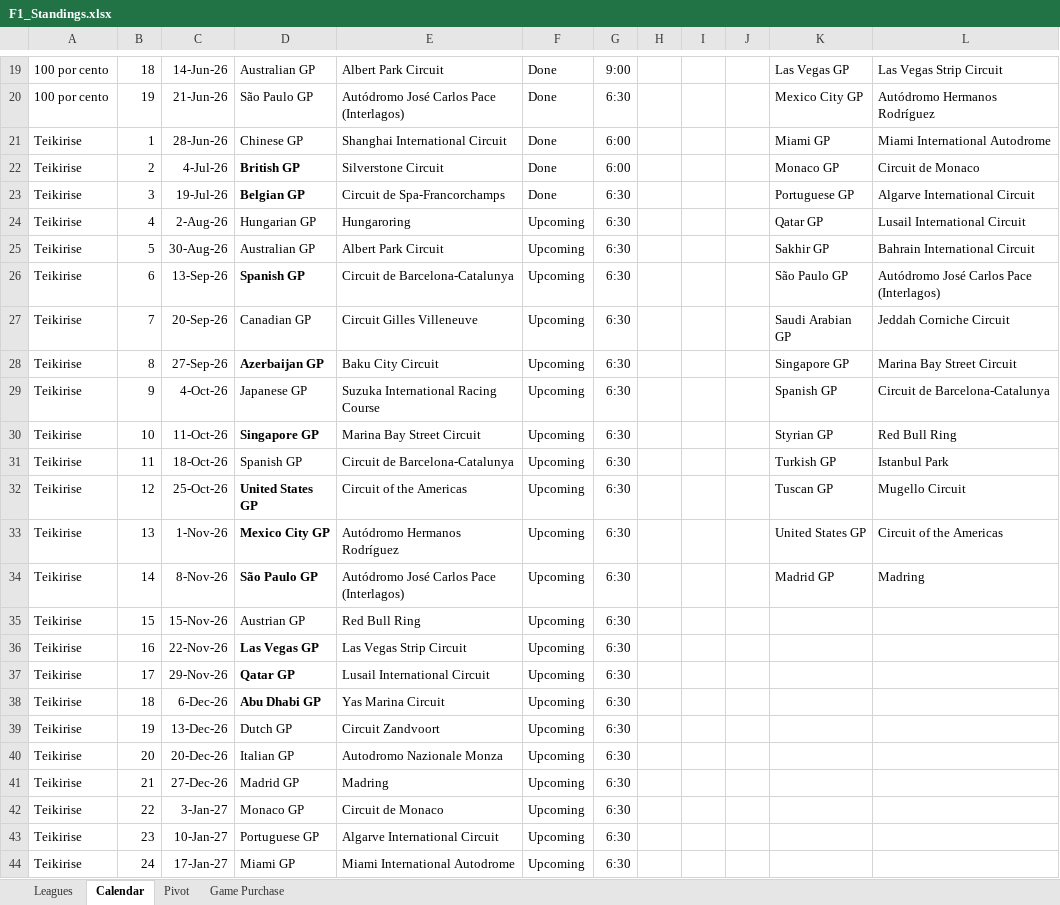
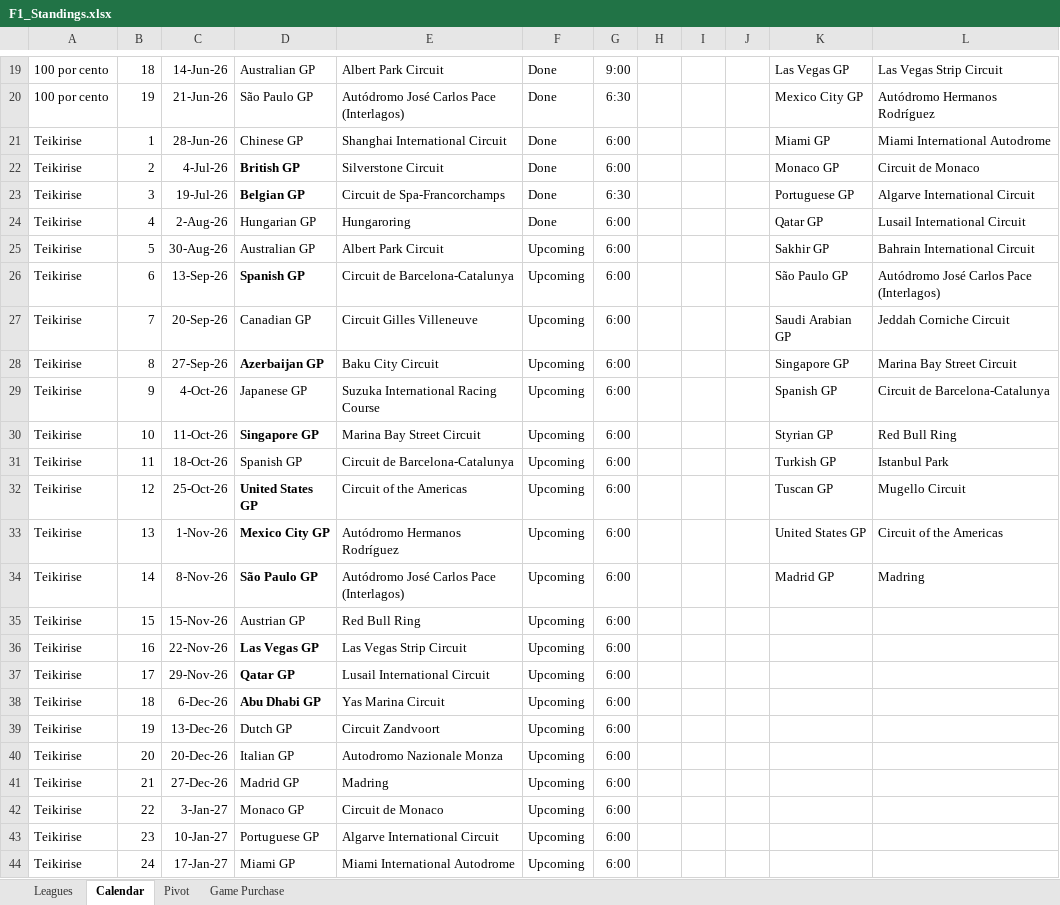
Before and after one commit to rcr1995/f1-game-dashboard, an Excel workbook: F1_Standings.xlsx, sheet Calendar, drawn as a sheet; only a part is shown, gaps mark what is left out; values as stored, in another font and other column widths than the file's, no borders; the diff names each change by its address in the sheet, - before the commit and + after, or states it on an @@ line.

```diff
--- a/F1_Standings.xlsx (sheet Calendar)
+++ b/F1_Standings.xlsx (sheet Calendar)
-F24: Upcoming
+F24: Done
-G24:G44: 6:30
+G24:G44: 6:00
```
Also changed, not shown: sheet Leagues.
